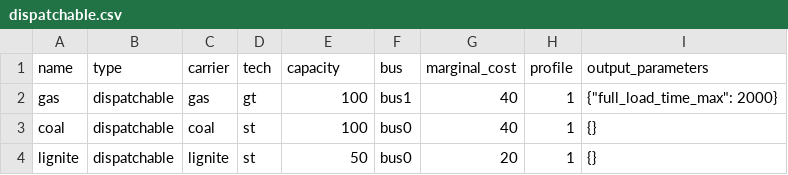
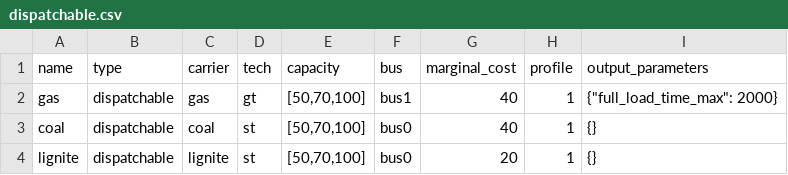
Before and after one commit to oemof/oemof-tabular, a CSV file: src/oemof/tabular/examples/datapackages/dispatch_multi_period_periodic_values/data/elements/dispatchable.csv, drawn as a sheet.

Commit message:
Addin breaking capacity period values

```diff
--- a/src/oemof/tabular/examples/datapackages/dispatch_multi_period_periodic_values/data/elements/dispatchable.csv
+++ b/src/oemof/tabular/examples/datapackages/dispatch_multi_period_periodic_values/data/elements/dispatchable.csv
@@ -1,4 +1,4 @@
 name;type;carrier;tech;capacity;bus;marginal_cost;profile;output_parameters
-gas;dispatchable;gas;gt;100;bus1;40;1;{"full_load_time_max": 2000}
-coal;dispatchable;coal;st;100;bus0;40;1;{}
-lignite;dispatchable;lignite;st;50;bus0;20;1;{}
+gas;dispatchable;gas;gt;[50,70,100];bus1;40;1;{"full_load_time_max": 2000}
+coal;dispatchable;coal;st;[50,70,100];bus0;40;1;{}
+lignite;dispatchable;lignite;st;[50,70,100];bus0;20;1;{}
```
Also changed, not shown: 1 other file.
